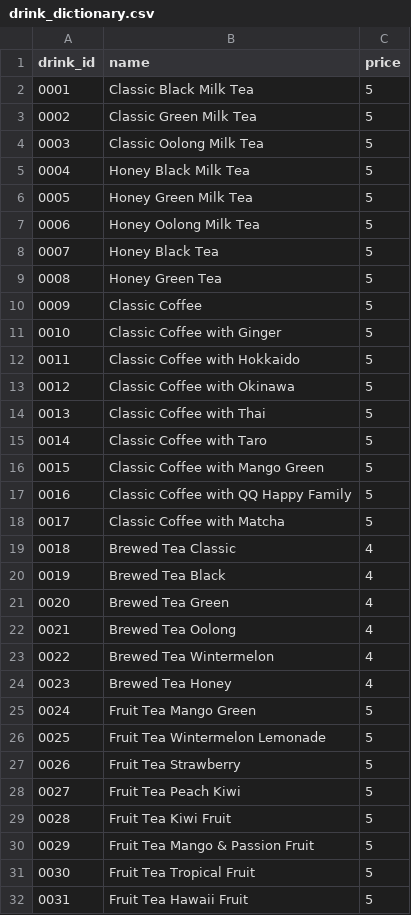
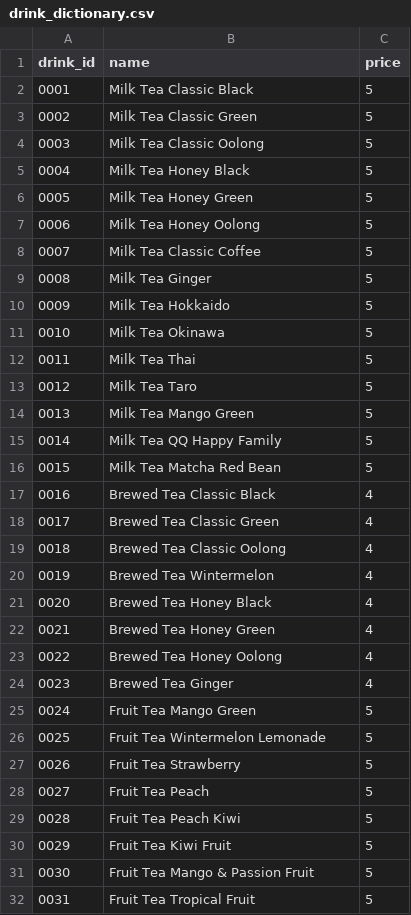
Before and after one commit to cevancura/8r-POS-system, a CSV file: drink_dictionary.csv, drawn as a sheet; only a part is shown; the shorter side is filled out with more unchanged rows; removed rows and columns are numbered as before the commit, all else as after; the diff covers the shown part only; the diff names each change by its address in the sheet, - before the commit and + after, or states it on an @@ line.

Commit message:
updated category name before drink

```diff
--- a/drink_dictionary.csv
+++ b/drink_dictionary.csv
-B2 (name): Classic Black Milk Tea
+B2 (name): Milk Tea Classic Black
-B3 (name): Classic Green Milk Tea
+B3 (name): Milk Tea Classic Green
-B4 (name): Classic Oolong Milk Tea
+B4 (name): Milk Tea Classic Oolong
-B5 (name): Honey Black Milk Tea
+B5 (name): Milk Tea Honey Black
-B6 (name): Honey Green Milk Tea
+B6 (name): Milk Tea Honey Green
-B7 (name): Honey Oolong Milk Tea
+B7 (name): Milk Tea Honey Oolong
-row 8: 0007 | Honey Black Tea | 5
-row 9: 0008 | Honey Green Tea | 5
@@ column A (drink_id) renumbered between rows 8 and 56 @@
-B8 (name): Classic Coffee
+B8 (name): Milk Tea Classic Coffee
-B9 (name): Classic Coffee with Ginger
+B9 (name): Milk Tea Ginger
-B10 (name): Classic Coffee with Hokkaido
+B10 (name): Milk Tea Hokkaido
-B11 (name): Classic Coffee with Okinawa
+B11 (name): Milk Tea Okinawa
-B12 (name): Classic Coffee with Thai
+B12 (name): Milk Tea Thai
-B13 (name): Classic Coffee with Taro
+B13 (name): Milk Tea Taro
-B14 (name): Classic Coffee with Mango Green
+B14 (name): Milk Tea Mango Green
-B15 (name): Classic Coffee with QQ Happy Family
+B15 (name): Milk Tea QQ Happy Family
-B16 (name): Classic Coffee with Matcha
+B16 (name): Milk Tea Matcha Red Bean
-B17 (name): Brewed Tea Classic
+B17 (name): Brewed Tea Classic Black
-row 20: 0019 | Brewed Tea Black | 4
-B18 (name): Brewed Tea Green
+B18 (name): Brewed Tea Classic Green
-B19 (name): Brewed Tea Oolong
+B19 (name): Brewed Tea Classic Oolong
-B21 (name): Brewed Tea Honey
+B21 (name): Brewed Tea Honey Black
+row 22: 0021 | Brewed Tea Honey Green | 4
+row 23: 0022 | Brewed Tea Honey Oolong | 4
+row 24: 0023 | Brewed Tea Ginger | 4
+row 28: 0027 | Fruit Tea Peach | 5
```
Also changed, not shown: 18 added rows, 3 removed rows and 6 edited cells elsewhere in this file.
